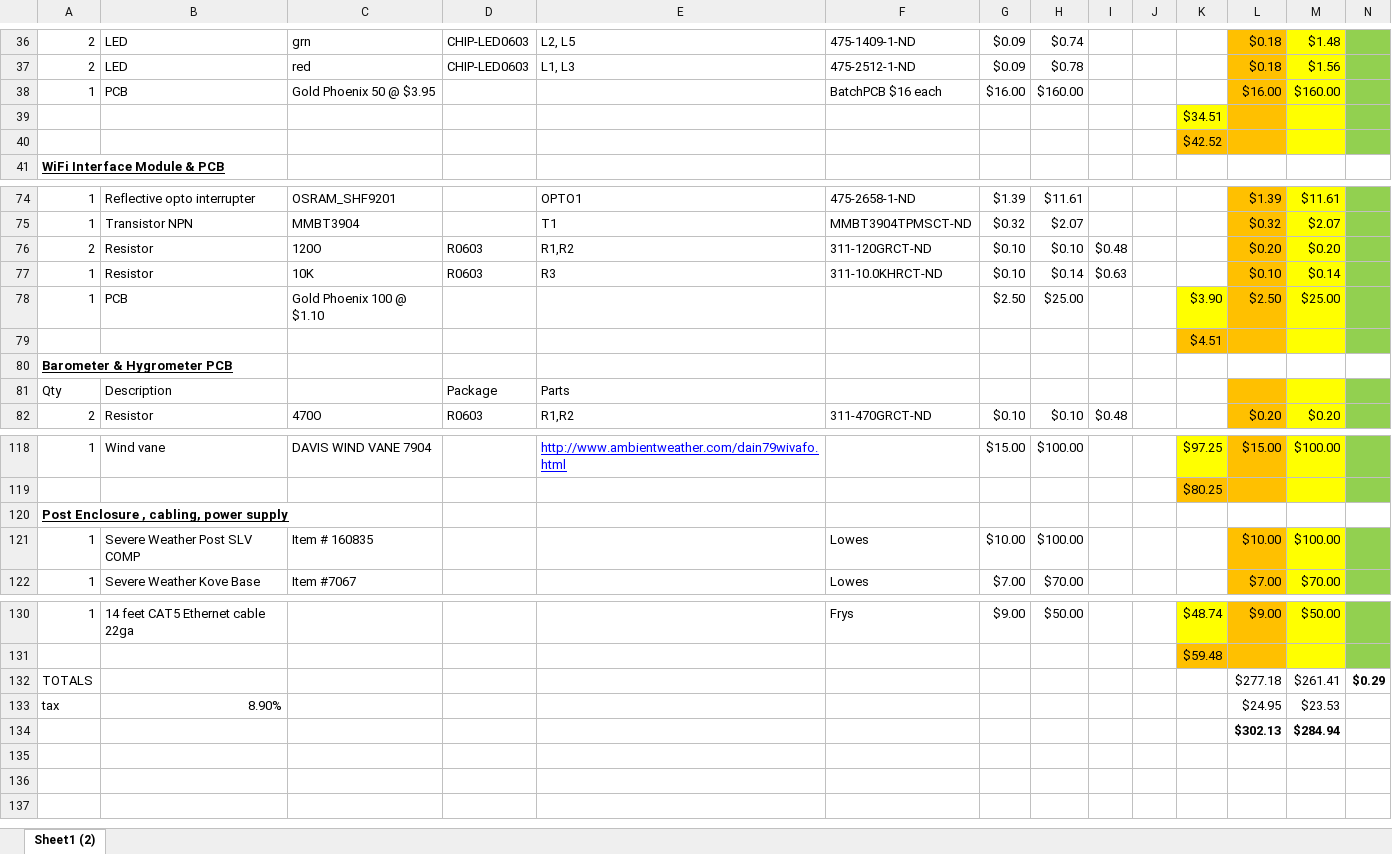
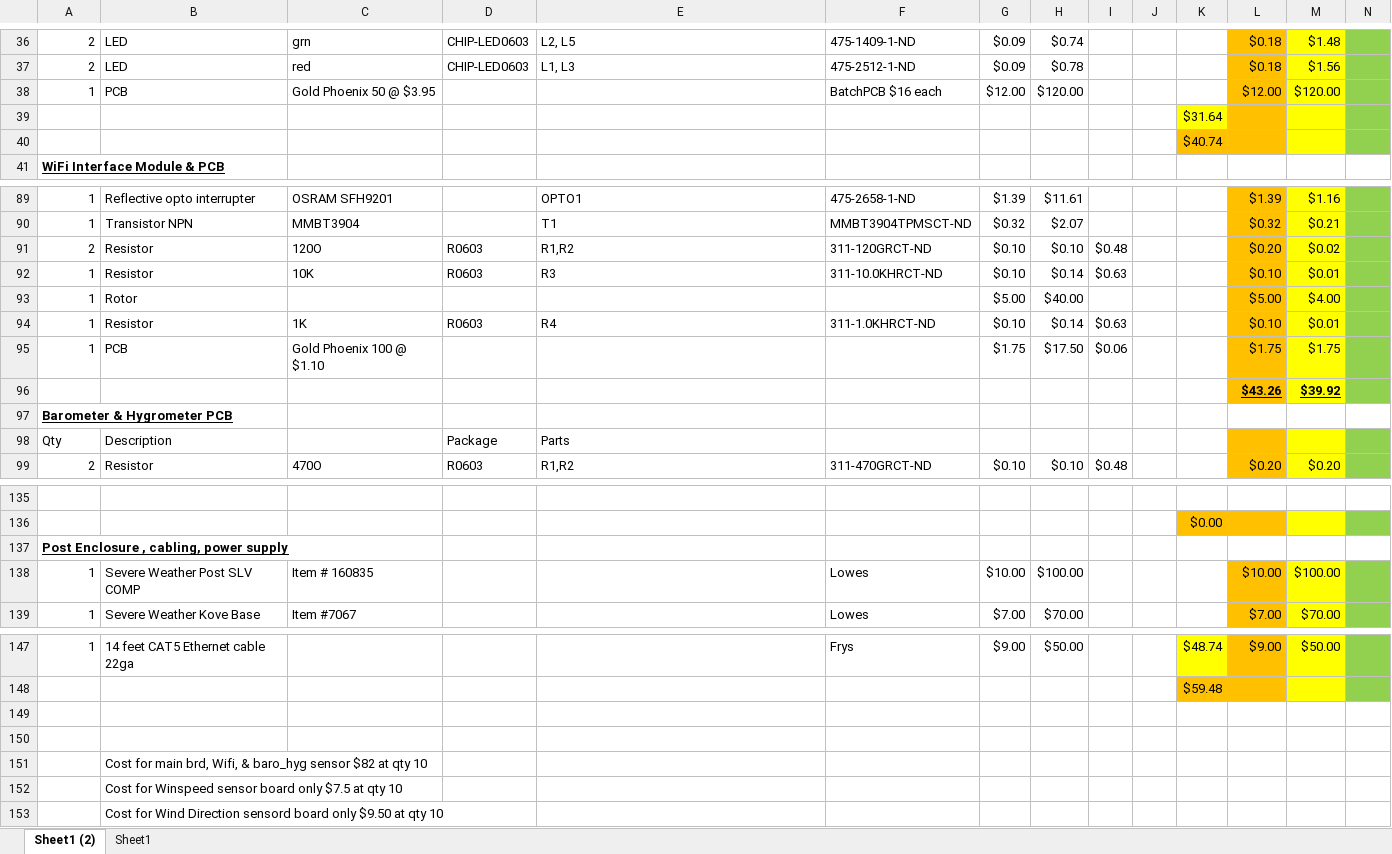
Before and after one commit to garyStofer/Eagle5_PCB, an Excel workbook: Wifi_WX_Station/BOMStuff/BOM_STATION_all.xlsx, sheet Sheet1 (2), drawn as a sheet; only a part is shown, gaps mark what is left out; values as stored, in another font and other column widths than the file's, no borders; removed rows and columns are numbered as before the commit, all else as after; the diff covers the shown part only; the diff names each change by its address in the sheet, - before the commit and + after, or states it on an @@ line.

```diff
--- a/Wifi_WX_Station/BOMStuff/BOM_STATION_all.xlsx (sheet Sheet1 (2))
+++ b/Wifi_WX_Station/BOMStuff/BOM_STATION_all.xlsx (sheet Sheet1 (2))
+sheet tab: Sheet1
-G38: $16.00
+G38: $12.00
-H38: $160.00
+H38: $120.00
-L38: $16.00
+L38: $12.00
-M38: $160.00
+M38: $120.00
-K39: $34.51
+K39: $31.64
-K40: $42.52
+K40: $40.74
-C89: OSRAM_SHF9201
+C89: OSRAM SFH9201
-M89: $11.61
+M89: $1.16
-M90: $2.07
+M90: $0.21
-M91: $0.20
+M91: $0.02
-M92: $0.14
+M92: $0.01
+row 93: 1 | Rotor |  |  |  |  | $5.00 | $40.00 |  |  |  | $5.00 | $4.00
+row 94: 1 | Resistor | 1K | R0603 | R4 | 311-1.0KHRCT-ND | $0.10 | $0.14 | $0.63 |  |  | $0.10 | $0.01
-G95: $2.50
+G95: $1.75
-H95: $25.00
+H95: $17.50
-I95: (empty)
+I95: $0.06
-K95: $3.90
+K95: (empty)
-K95 fill: #FFFF00
+K95 fill: none
-L95: $2.50
+L95: $1.75
-M95: $25.00
+M95: $1.75
-row 79:  |  |  |  |  |  |  |  |  |  | $4.51
+row 96:  |  |  |  |  |  |  |  |  |  |  | $43.26 | $39.92
-row 135: 1 | Wind vane | DAVIS WIND VANE 7904 |  | http://www.ambientweather.com/dain79wivafo.html |  | $15.00 | $100.00 |  |  | $97.25 | $15.00 | $100.00
+row 135: (empty)
-K135 fill: #FFFF00
+K135 fill: none
-L135 fill: #FFC000
+L135 fill: none
-M135 fill: #FFFF00
+M135 fill: none
-N135 fill: #92D050
+N135 fill: none
-K136: $80.25
+K136: $0.00
-row 149: TOTALS |  |  |  |  |  |  |  |  |  |  | $277.18 | $261.41 | $0.29
+row 149: (empty)
-row 150: tax | 8.90% |  |  |  |  |  |  |  |  |  | $24.95 | $23.53
+row 150: (empty)
-row 134:  |  |  |  |  |  |  |  |  |  |  | $302.13 | $284.94
+row 151:  | Cost for main brd, Wifi, & baro_hyg sensor $82 at qty 10
+row 152:  | Cost for Winspeed sensor board only $7.5 at qty 10
+row 153:  | Cost for Wind Direction sensord board only $9.50 at qty 10
```
Also changed, not shown: 30 added rows, 16 removed rows, 51 edited cells and cell formats elsewhere in this sheet, formulas that keep their value, hidden cells, 23 other files.
